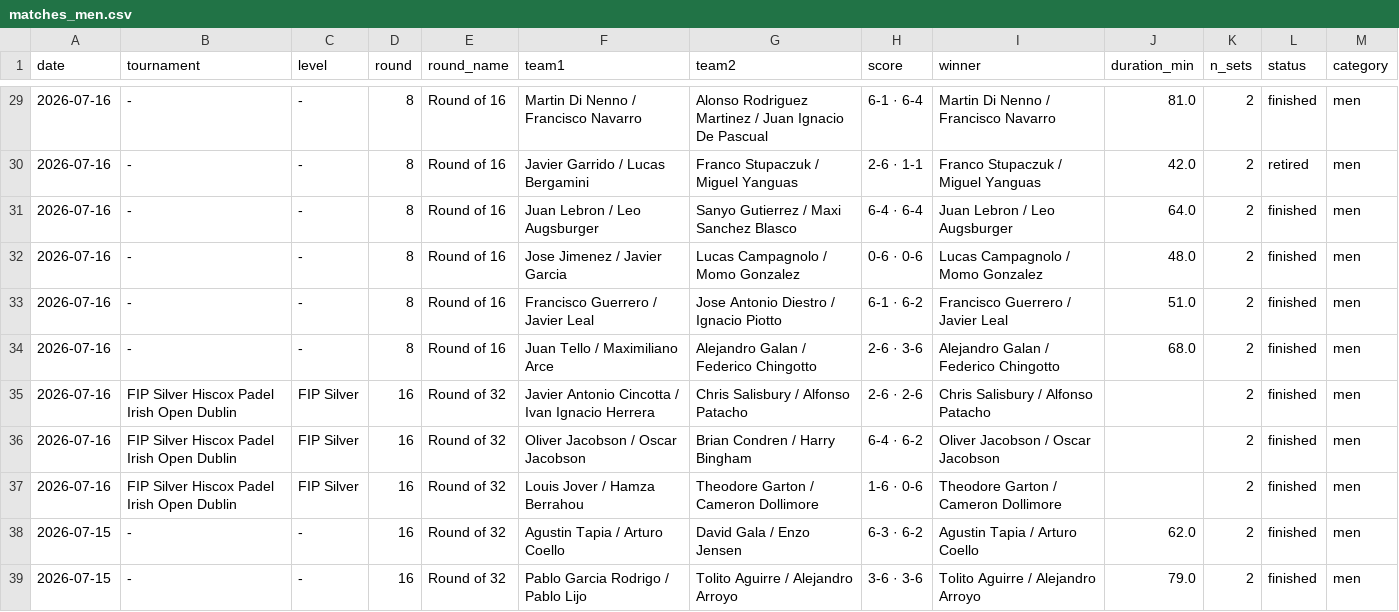
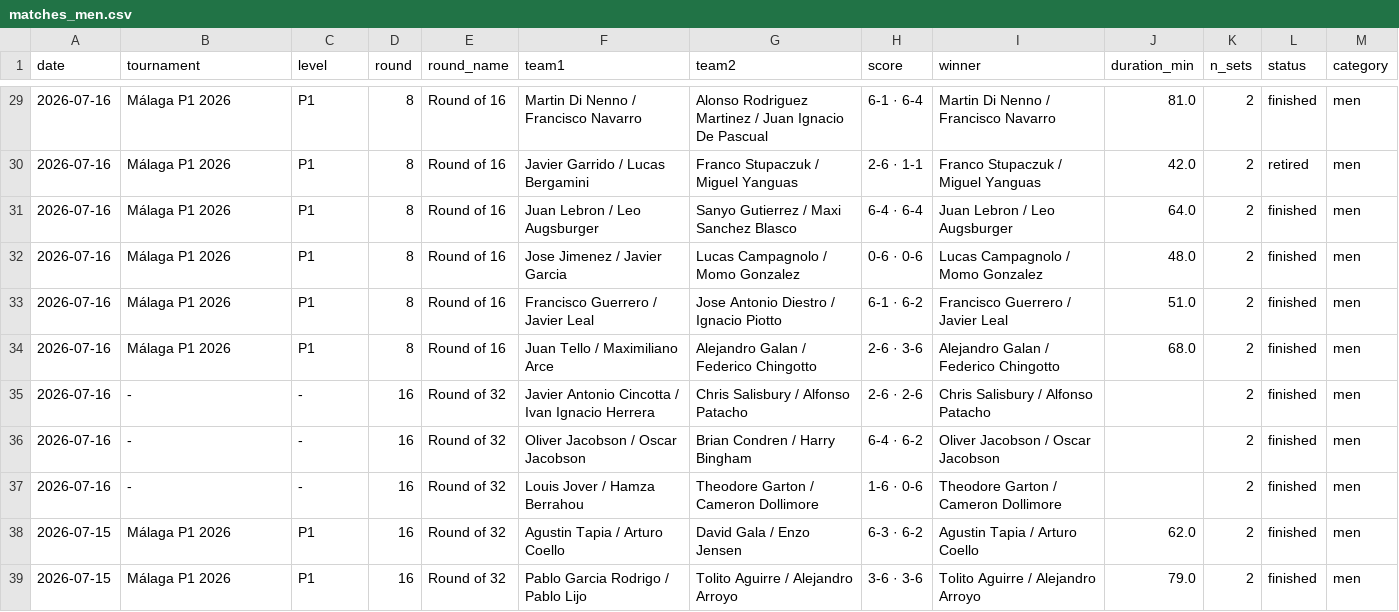
Before and after one commit to Abdullahsaeed10/Padel-Project, a CSV file: 05_App/PadelLens/data/matches_men.csv, drawn as a sheet; only a part is shown, gaps mark what is left out; the diff covers the shown part only.

```diff
--- a/05_App/PadelLens/data/matches_men.csv
+++ b/05_App/PadelLens/data/matches_men.csv
@@ -29,11 +29,11 @@ date,tournament,level,round,round_name,team1,team2,score,winner,duration_min,n_s
-2026-07-16,-,-,8,Round of 16,Martin Di Nenno / Francisco Navarro,Alonso Rodriguez Martinez / Juan Ignacio De Pascual,6-1 · 6-4,Martin Di Nenno / Francisco Navarro,81.0,2,finished,men
-2026-07-16,-,-,8,Round of 16,Javier Garrido / Lucas Bergamini,Franco Stupaczuk / Miguel Yanguas,2-6 · 1-1,Franco Stupaczuk / Miguel Yanguas,42.0,2,retired,men
-2026-07-16,-,-,8,Round of 16,Juan Lebron / Leo Augsburger,Sanyo Gutierrez / Maxi Sanchez Blasco,6-4 · 6-4,Juan Lebron / Leo Augsburger,64.0,2,finished,men
-2026-07-16,-,-,8,Round of 16,Jose Jimenez / Javier Garcia,Lucas Campagnolo / Momo Gonzalez,0-6 · 0-6,Lucas Campagnolo / Momo Gonzalez,48.0,2,finished,men
-2026-07-16,-,-,8,Round of 16,Francisco Guerrero / Javier Leal,Jose Antonio Diestro / Ignacio Piotto,6-1 · 6-2,Francisco Guerrero / Javier Leal,51.0,2,finished,men
-2026-07-16,-,-,8,Round of 16,Juan Tello / Maximiliano Arce,Alejandro Galan / Federico Chingotto,2-6 · 3-6,Alejandro Galan / Federico Chingotto,68.0,2,finished,men
-2026-07-16,FIP Silver Hiscox Padel Irish Open Dublin,FIP Silver,16,Round of 32,Javier Antonio Cincotta / Ivan Ignacio Herrera,Chris Salisbury / Alfonso Patacho,2-6 · 2-6,Chris Salisbury / Alfonso Patacho,,2,finished,men
-2026-07-16,FIP Silver Hiscox Padel Irish Open Dublin,FIP Silver,16,Round of 32,Oliver Jacobson / Oscar Jacobson,Brian Condren / Harry Bingham,6-4 · 6-2,Oliver Jacobson / Oscar Jacobson,,2,finished,men
-2026-07-16,FIP Silver Hiscox Padel Irish Open Dublin,FIP Silver,16,Round of 32,Louis Jover / Hamza Berrahou,Theodore Garton / Cameron Dollimore,1-6 · 0-6,Theodore Garton / Cameron Dollimore,,2,finished,men
-2026-07-15,-,-,16,Round of 32,Agustin Tapia / Arturo Coello,David Gala / Enzo Jensen,6-3 · 6-2,Agustin Tapia / Arturo Coello,62.0,2,finished,men
-2026-07-15,-,-,16,Round of 32,Pablo Garcia Rodrigo / Pablo Lijo,Tolito Aguirre / Alejandro Arroyo,3-6 · 3-6,Tolito Aguirre / Alejandro Arroyo,79.0,2,finished,men
+2026-07-16,Málaga P1 2026,P1,8,Round of 16,Martin Di Nenno / Francisco Navarro,Alonso Rodriguez Martinez / Juan Ignacio De Pascual,6-1 · 6-4,Martin Di Nenno / Francisco Navarro,81.0,2,finished,men
+2026-07-16,Málaga P1 2026,P1,8,Round of 16,Javier Garrido / Lucas Bergamini,Franco Stupaczuk / Miguel Yanguas,2-6 · 1-1,Franco Stupaczuk / Miguel Yanguas,42.0,2,retired,men
+2026-07-16,Málaga P1 2026,P1,8,Round of 16,Juan Lebron / Leo Augsburger,Sanyo Gutierrez / Maxi Sanchez Blasco,6-4 · 6-4,Juan Lebron / Leo Augsburger,64.0,2,finished,men
+2026-07-16,Málaga P1 2026,P1,8,Round of 16,Jose Jimenez / Javier Garcia,Lucas Campagnolo / Momo Gonzalez,0-6 · 0-6,Lucas Campagnolo / Momo Gonzalez,48.0,2,finished,men
+2026-07-16,Málaga P1 2026,P1,8,Round of 16,Francisco Guerrero / Javier Leal,Jose Antonio Diestro / Ignacio Piotto,6-1 · 6-2,Francisco Guerrero / Javier Leal,51.0,2,finished,men
+2026-07-16,Málaga P1 2026,P1,8,Round of 16,Juan Tello / Maximiliano Arce,Alejandro Galan / Federico Chingotto,2-6 · 3-6,Alejandro Galan / Federico Chingotto,68.0,2,finished,men
+2026-07-16,-,-,16,Round of 32,Javier Antonio Cincotta / Ivan Ignacio Herrera,Chris Salisbury / Alfonso Patacho,2-6 · 2-6,Chris Salisbury / Alfonso Patacho,,2,finished,men
+2026-07-16,-,-,16,Round of 32,Oliver Jacobson / Oscar Jacobson,Brian Condren / Harry Bingham,6-4 · 6-2,Oliver Jacobson / Oscar Jacobson,,2,finished,men
+2026-07-16,-,-,16,Round of 32,Louis Jover / Hamza Berrahou,Theodore Garton / Cameron Dollimore,1-6 · 0-6,Theodore Garton / Cameron Dollimore,,2,finished,men
+2026-07-15,Málaga P1 2026,P1,16,Round of 32,Agustin Tapia / Arturo Coello,David Gala / Enzo Jensen,6-3 · 6-2,Agustin Tapia / Arturo Coello,62.0,2,finished,men
+2026-07-15,Málaga P1 2026,P1,16,Round of 32,Pablo Garcia Rodrigo / Pablo Lijo,Tolito Aguirre / Alejandro Arroyo,3-6 · 3-6,Tolito Aguirre / Alejandro Arroyo,79.0,2,finished,men
```
Also changed, not shown: 76 edited cells elsewhere in this file, 1 other file.
